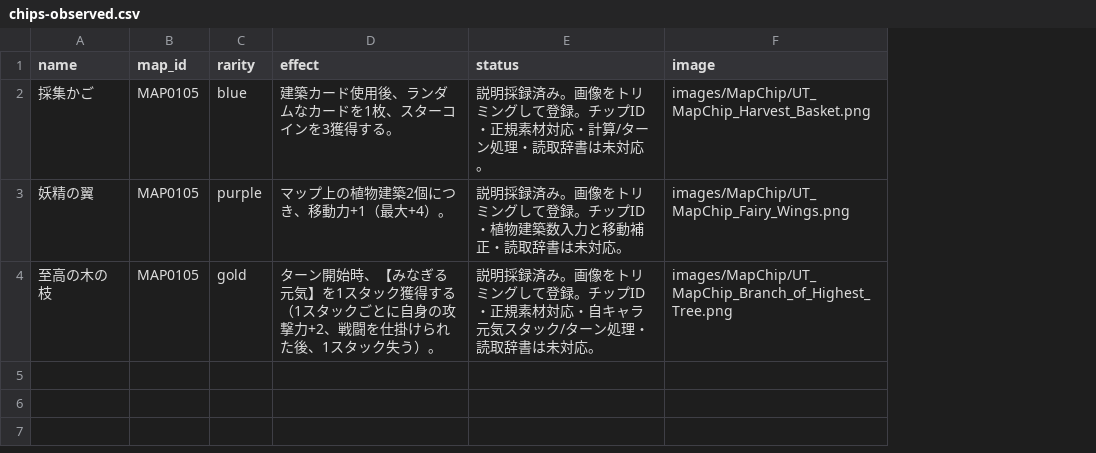
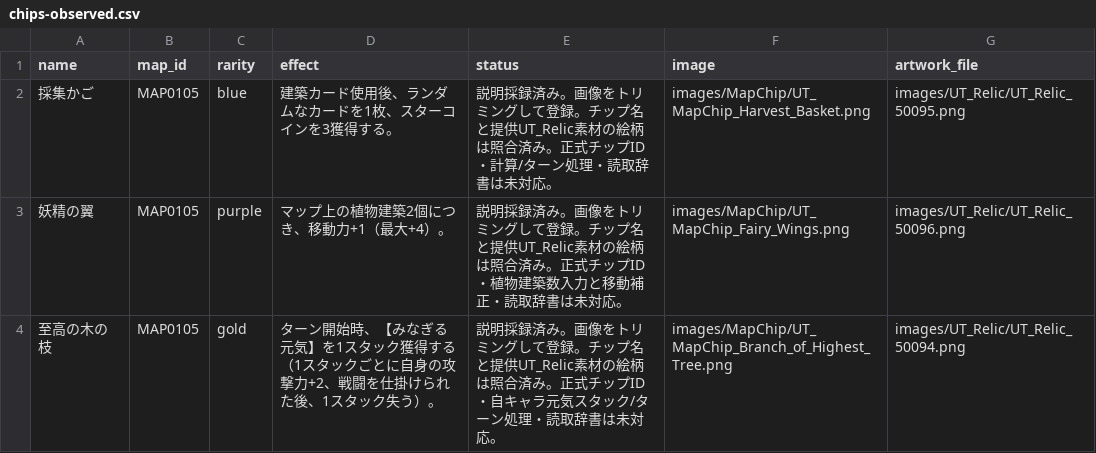
Before and after one commit to Kanoton/damage-calculator, a CSV file: docs/game-data-updates/2026-11-12/chips-observed.csv, drawn as a sheet; the diff names each change by its address in the sheet, - before the commit and + after, or states it on an @@ line.

Commit message:
assets: link map chips to supplied relic artwork

```diff
--- a/docs/game-data-updates/2026-11-12/chips-observed.csv
+++ b/docs/game-data-updates/2026-11-12/chips-observed.csv
+column G (artwork_file), rows 2-4: images/UT_Relic/UT_Relic_50095.png | images/UT_Relic/UT_Relic_50096.png | images/UT_Relic/UT_Relic_50094.png
-E2 (status): …。チップID・正規素材対応・計算/…
+E2 (status): …。チップ名と提供UT_Relic素材の絵柄は照合済み。正式チップID・計算/…
-E3 (status): …。チップID・植物…
+E3 (status): …。チップ名と提供UT_Relic素材の絵柄は照合済み。正式チップID・植物…
-E4 (status): …。チップID・正規素材対応・自キャ…
+E4 (status): …。チップ名と提供UT_Relic素材の絵柄は照合済み。正式チップID・自キャ…
```
Also changed, not shown: 3 other files.
